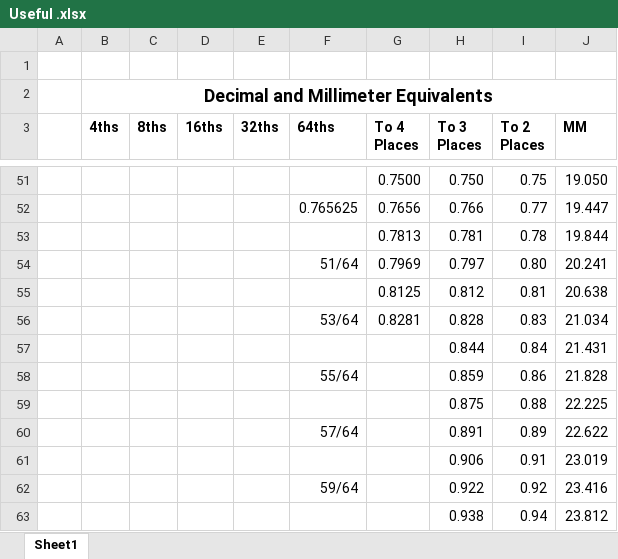
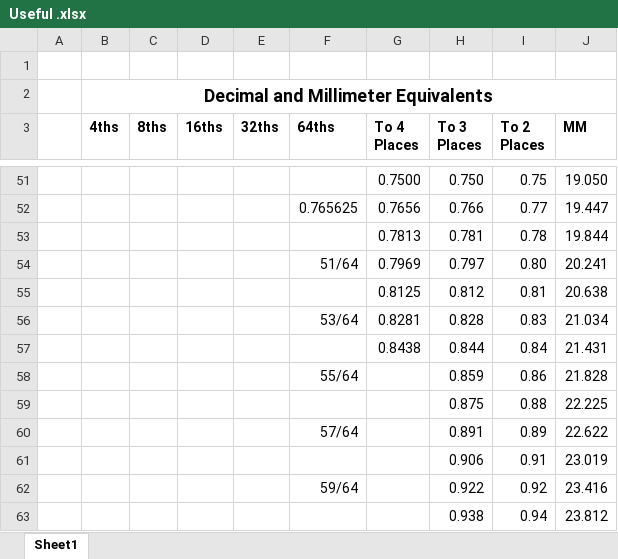
Before and after one commit to varlackc/Hardware, an Excel workbook: Useful Resources/Useful .xlsx, sheet Sheet1, drawn as a sheet; only a part is shown, gaps mark what is left out; values as stored, in another font and other column widths than the file's, no borders; the diff names each change by its address in the sheet, - before the commit and + after, or states it on an @@ line.

Commit message:
Update Useful .xlsx

```diff
--- a/Useful Resources/Useful .xlsx (sheet Sheet1)
+++ b/Useful Resources/Useful .xlsx (sheet Sheet1)
-G57 (To 4 Places): (empty)
+G57 (To 4 Places): 0.8438
```
